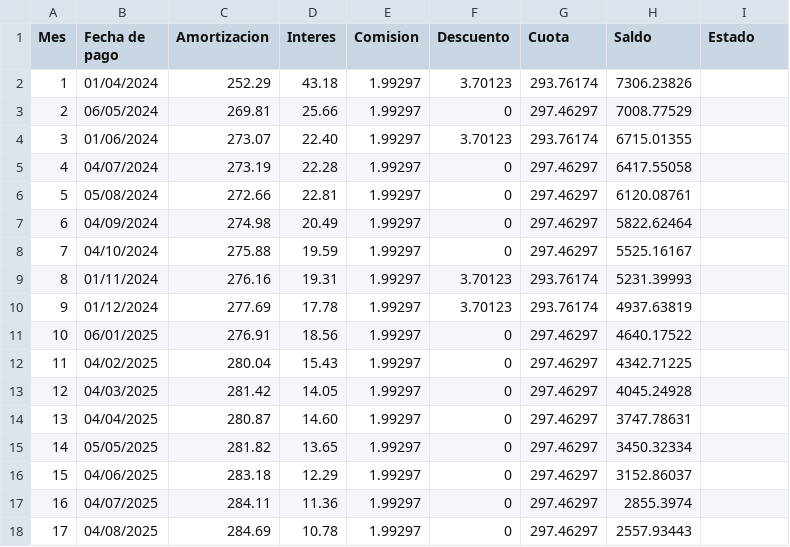
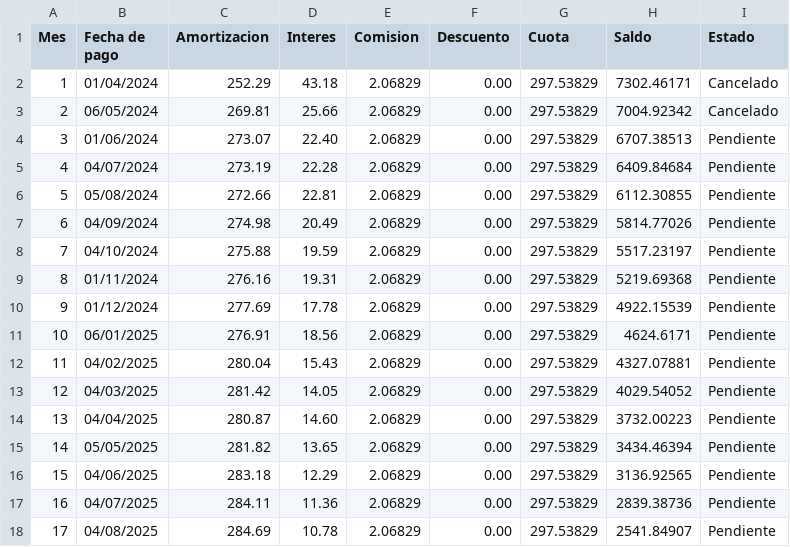
Before and after one commit to LeonidasGarcia/programa-seguimiento-de-deudas, a CSV file: datos/csvDatosDeuda/V8GT9.csv, drawn as a sheet; only a part is shown; the diff covers the shown part only.

```diff
--- a/datos/csvDatosDeuda/V8GT9.csv
+++ b/datos/csvDatosDeuda/V8GT9.csv
@@ -1,18 +1,18 @@
 Mes;Fecha de pago;Amortizacion;Interes;Comision;Descuento;Cuota;Saldo;Estado
-1;01/04/2024;252.29;43.18;1.99297;3.70123;293.76174;7306.23826;
-2;06/05/2024;269.81;25.66;1.99297;0;297.46297;7008.77529;
-3;01/06/2024;273.07;22.40;1.99297;3.70123;293.76174;6715.01355;
-4;04/07/2024;273.19;22.28;1.99297;0;297.46297;6417.55058;
-5;05/08/2024;272.66;22.81;1.99297;0;297.46297;6120.08761;
-6;04/09/2024;274.98;20.49;1.99297;0;297.46297;5822.62464;
-7;04/10/2024;275.88;19.59;1.99297;0;297.46297;5525.16167;
-8;01/11/2024;276.16;19.31;1.99297;3.70123;293.76174;5231.39993;
-9;01/12/2024;277.69;17.78;1.99297;3.70123;293.76174;4937.63819;
-10;06/01/2025;276.91;18.56;1.99297;0;297.46297;4640.17522;
-11;04/02/2025;280.04;15.43;1.99297;0;297.46297;4342.71225;
-12;04/03/2025;281.42;14.05;1.99297;0;297.46297;4045.24928;
-13;04/04/2025;280.87;14.60;1.99297;0;297.46297;3747.78631;
-14;05/05/2025;281.82;13.65;1.99297;0;297.46297;3450.32334;
-15;04/06/2025;283.18;12.29;1.99297;0;297.46297;3152.86037;
-16;04/07/2025;284.11;11.36;1.99297;0;297.46297;2855.3974;
-17;04/08/2025;284.69;10.78;1.99297;0;297.46297;2557.93443;
+1;01/04/2024;252.29;43.18;2.06829;0.00;297.53829;7302.46171;Cancelado
+2;06/05/2024;269.81;25.66;2.06829;0.00;297.53829;7004.92342;Cancelado
+3;01/06/2024;273.07;22.40;2.06829;0.00;297.53829;6707.38513;Pendiente
+4;04/07/2024;273.19;22.28;2.06829;0.00;297.53829;6409.84684;Pendiente
+5;05/08/2024;272.66;22.81;2.06829;0.00;297.53829;6112.30855;Pendiente
+6;04/09/2024;274.98;20.49;2.06829;0.00;297.53829;5814.77026;Pendiente
+7;04/10/2024;275.88;19.59;2.06829;0.00;297.53829;5517.23197;Pendiente
+8;01/11/2024;276.16;19.31;2.06829;0.00;297.53829;5219.69368;Pendiente
+9;01/12/2024;277.69;17.78;2.06829;0.00;297.53829;4922.15539;Pendiente
+10;06/01/2025;276.91;18.56;2.06829;0.00;297.53829;4624.6171;Pendiente
+11;04/02/2025;280.04;15.43;2.06829;0.00;297.53829;4327.07881;Pendiente
+12;04/03/2025;281.42;14.05;2.06829;0.00;297.53829;4029.54052;Pendiente
+13;04/04/2025;280.87;14.60;2.06829;0.00;297.53829;3732.00223;Pendiente
+14;05/05/2025;281.82;13.65;2.06829;0.00;297.53829;3434.46394;Pendiente
+15;04/06/2025;283.18;12.29;2.06829;0.00;297.53829;3136.92565;Pendiente
+16;04/07/2025;284.11;11.36;2.06829;0.00;297.53829;2839.38736;Pendiente
+17;04/08/2025;284.69;10.78;2.06829;0.00;297.53829;2541.84907;Pendiente
```
Also changed, not shown: 1 added row, 1 removed row and 39 edited cells elsewhere in this file, datos/csvDatosDeuda/1R8RE.csv, datos/csvDatosDeuda/52MSJ.csv, 37 other files.
